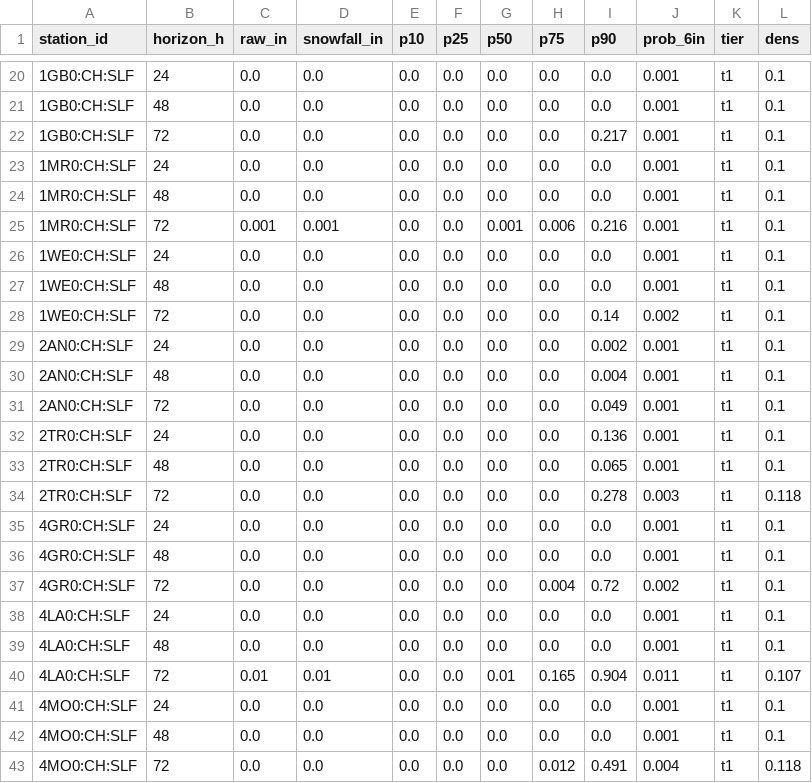
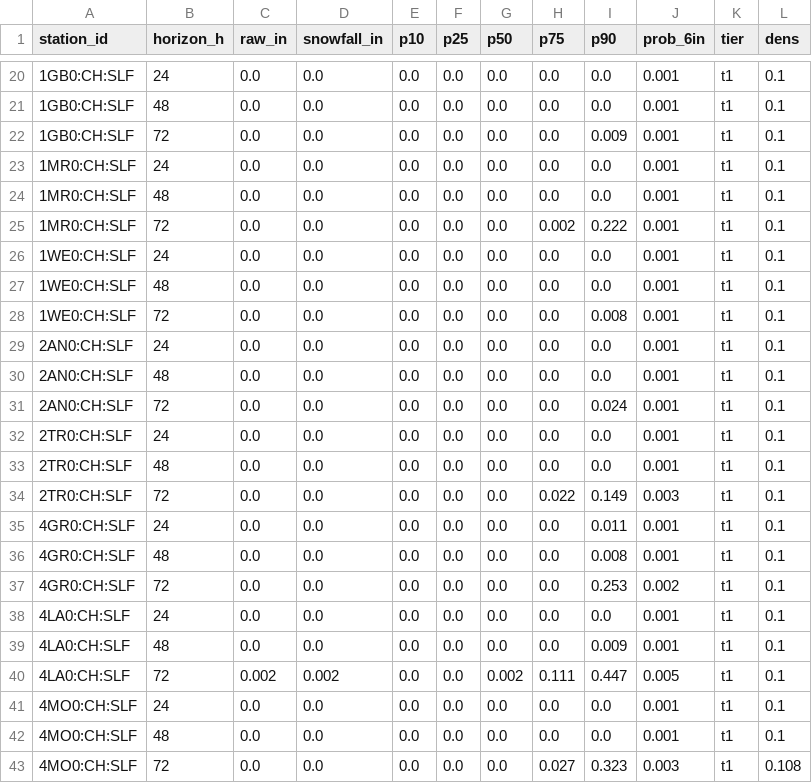
Before and after one commit to andrewnakas/open-powder-ml, a CSV file: history/alps/2026-11-04.csv, drawn as a sheet; only a part is shown, gaps mark what is left out; the diff covers the shown part only.

```diff
--- a/history/alps/2026-11-04.csv
+++ b/history/alps/2026-11-04.csv
@@ -21,23 +21,23 @@ station_id,horizon_h,raw_in,snowfall_in,p10,p25,p50,p75,p90,prob_6in,tier,dens
 1GB0:CH:SLF,48,0.0,0.0,0.0,0.0,0.0,0.0,0.0,0.001,t1,0.1
-1GB0:CH:SLF,72,0.0,0.0,0.0,0.0,0.0,0.0,0.217,0.001,t1,0.1
+1GB0:CH:SLF,72,0.0,0.0,0.0,0.0,0.0,0.0,0.009,0.001,t1,0.1
 1MR0:CH:SLF,24,0.0,0.0,0.0,0.0,0.0,0.0,0.0,0.001,t1,0.1
 1MR0:CH:SLF,48,0.0,0.0,0.0,0.0,0.0,0.0,0.0,0.001,t1,0.1
-1MR0:CH:SLF,72,0.001,0.001,0.0,0.0,0.001,0.006,0.216,0.001,t1,0.1
+1MR0:CH:SLF,72,0.0,0.0,0.0,0.0,0.0,0.002,0.222,0.001,t1,0.1
 1WE0:CH:SLF,24,0.0,0.0,0.0,0.0,0.0,0.0,0.0,0.001,t1,0.1
 1WE0:CH:SLF,48,0.0,0.0,0.0,0.0,0.0,0.0,0.0,0.001,t1,0.1
-1WE0:CH:SLF,72,0.0,0.0,0.0,0.0,0.0,0.0,0.14,0.002,t1,0.1
-2AN0:CH:SLF,24,0.0,0.0,0.0,0.0,0.0,0.0,0.002,0.001,t1,0.1
-2AN0:CH:SLF,48,0.0,0.0,0.0,0.0,0.0,0.0,0.004,0.001,t1,0.1
-2AN0:CH:SLF,72,0.0,0.0,0.0,0.0,0.0,0.0,0.049,0.001,t1,0.1
-2TR0:CH:SLF,24,0.0,0.0,0.0,0.0,0.0,0.0,0.136,0.001,t1,0.1
-2TR0:CH:SLF,48,0.0,0.0,0.0,0.0,0.0,0.0,0.065,0.001,t1,0.1
-2TR0:CH:SLF,72,0.0,0.0,0.0,0.0,0.0,0.0,0.278,0.003,t1,0.118
-4GR0:CH:SLF,24,0.0,0.0,0.0,0.0,0.0,0.0,0.0,0.001,t1,0.1
-4GR0:CH:SLF,48,0.0,0.0,0.0,0.0,0.0,0.0,0.0,0.001,t1,0.1
-4GR0:CH:SLF,72,0.0,0.0,0.0,0.0,0.0,0.004,0.72,0.002,t1,0.1
+1WE0:CH:SLF,72,0.0,0.0,0.0,0.0,0.0,0.0,0.008,0.001,t1,0.1
+2AN0:CH:SLF,24,0.0,0.0,0.0,0.0,0.0,0.0,0.0,0.001,t1,0.1
+2AN0:CH:SLF,48,0.0,0.0,0.0,0.0,0.0,0.0,0.0,0.001,t1,0.1
+2AN0:CH:SLF,72,0.0,0.0,0.0,0.0,0.0,0.0,0.024,0.001,t1,0.1
+2TR0:CH:SLF,24,0.0,0.0,0.0,0.0,0.0,0.0,0.0,0.001,t1,0.1
+2TR0:CH:SLF,48,0.0,0.0,0.0,0.0,0.0,0.0,0.0,0.001,t1,0.1
+2TR0:CH:SLF,72,0.0,0.0,0.0,0.0,0.0,0.022,0.149,0.003,t1,0.1
+4GR0:CH:SLF,24,0.0,0.0,0.0,0.0,0.0,0.0,0.011,0.001,t1,0.1
+4GR0:CH:SLF,48,0.0,0.0,0.0,0.0,0.0,0.0,0.008,0.001,t1,0.1
+4GR0:CH:SLF,72,0.0,0.0,0.0,0.0,0.0,0.0,0.253,0.002,t1,0.1
 4LA0:CH:SLF,24,0.0,0.0,0.0,0.0,0.0,0.0,0.0,0.001,t1,0.1
-4LA0:CH:SLF,48,0.0,0.0,0.0,0.0,0.0,0.0,0.0,0.001,t1,0.1
-4LA0:CH:SLF,72,0.01,0.01,0.0,0.0,0.01,0.165,0.904,0.011,t1,0.107
+4LA0:CH:SLF,48,0.0,0.0,0.0,0.0,0.0,0.0,0.009,0.001,t1,0.1
+4LA0:CH:SLF,72,0.002,0.002,0.0,0.0,0.002,0.111,0.447,0.005,t1,0.1
 4MO0:CH:SLF,24,0.0,0.0,0.0,0.0,0.0,0.0,0.0,0.001,t1,0.1
 4MO0:CH:SLF,48,0.0,0.0,0.0,0.0,0.0,0.0,0.0,0.001,t1,0.1
-4MO0:CH:SLF,72,0.0,0.0,0.0,0.0,0.0,0.012,0.491,0.004,t1,0.118
+4MO0:CH:SLF,72,0.0,0.0,0.0,0.0,0.0,0.027,0.323,0.003,t1,0.108
```
Also changed, not shown: 123 edited cells elsewhere in this file, 1 other file.
